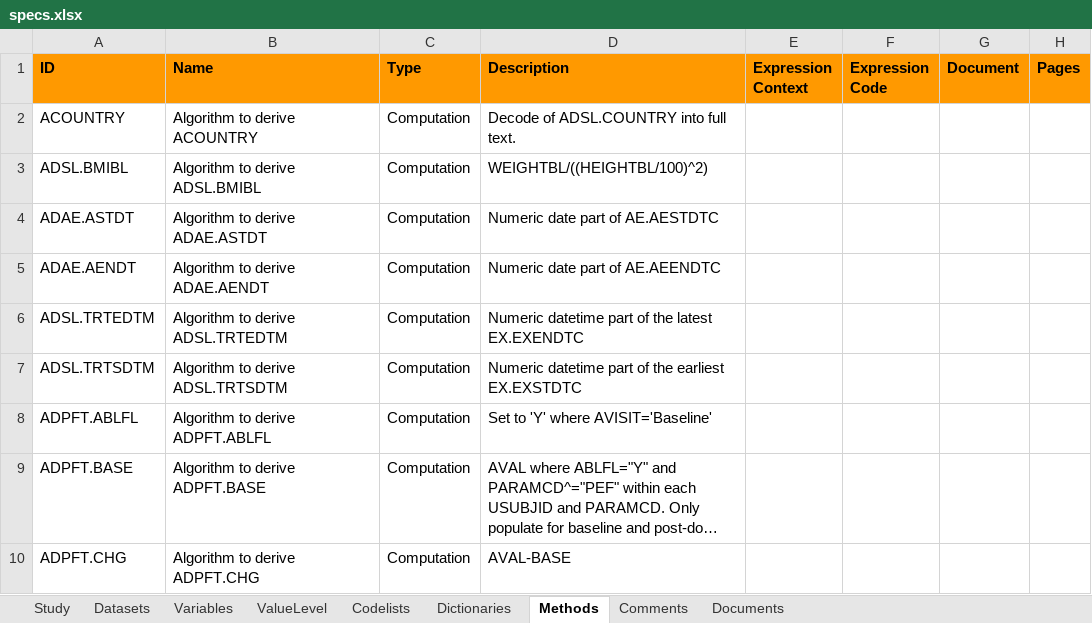
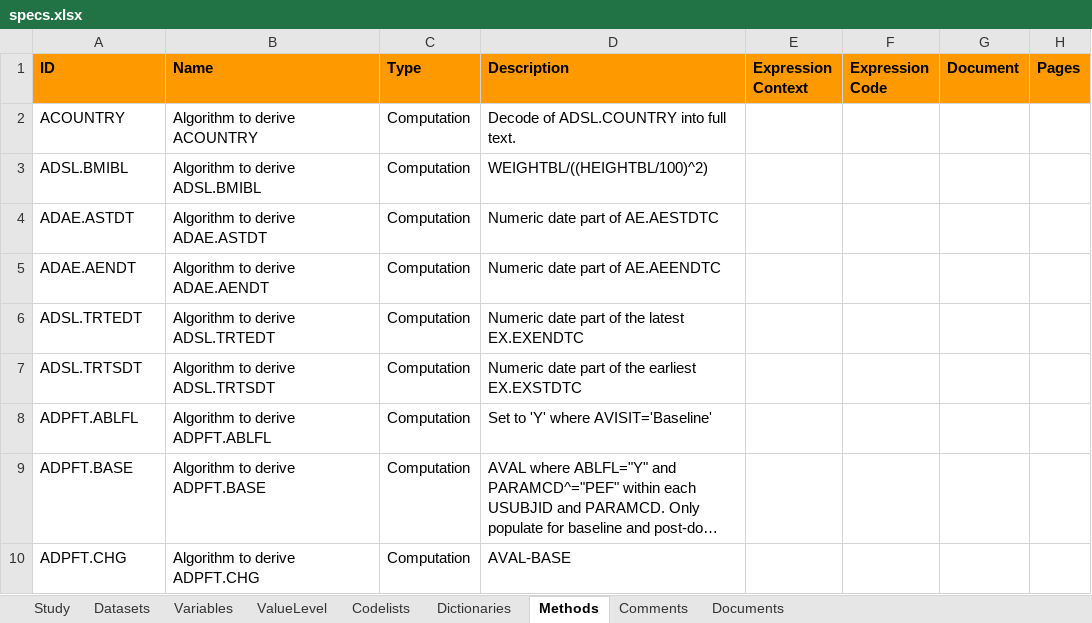
Before and after one commit to pharmaverse/r-pharma2022, an Excel workbook: specs/specs.xlsx, sheet Methods, drawn as a sheet; long unchanged cells end in …; values as stored, in another font and other column widths than the file's, no borders; the diff names each change by its address in the sheet, - before the commit and + after, or states it on an @@ line.

```diff
--- a/specs/specs.xlsx (sheet Methods)
+++ b/specs/specs.xlsx (sheet Methods)
-A6 (ID): ADSL.TRTEDTM
+A6 (ID): ADSL.TRTEDT
-B6 (Name): Algorithm to derive ADSL.TRTEDTM
+B6 (Name): Algorithm to derive ADSL.TRTEDT
-D6 (Description): Numeric datetime part of the latest EX.EXENDTC
+D6 (Description): Numeric date part of the latest EX.EXENDTC
-A7 (ID): ADSL.TRTSDTM
+A7 (ID): ADSL.TRTSDT
-B7 (Name): Algorithm to derive ADSL.TRTSDTM
+B7 (Name): Algorithm to derive ADSL.TRTSDT
-D7 (Description): Numeric datetime part of…
+D7 (Description): Numeric date part of…
```
Also changed, not shown: sheet ValueLevel, sheet Variables.
